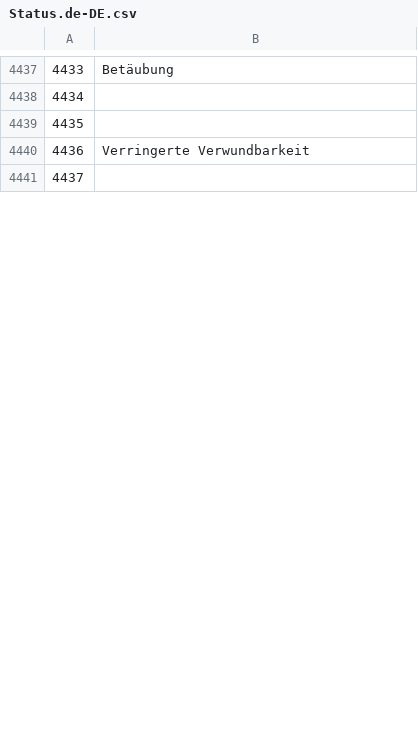
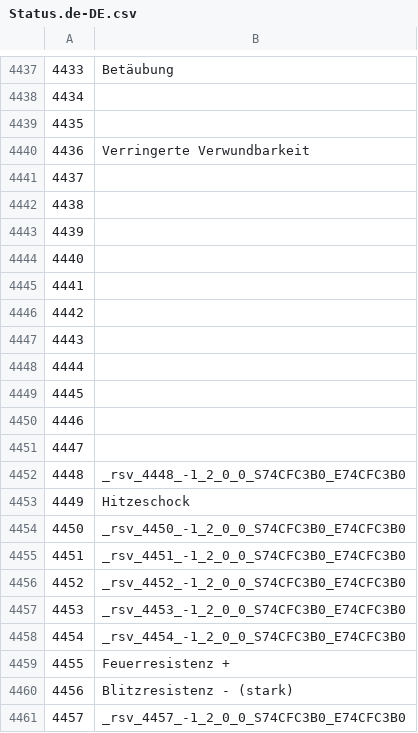
Before and after one commit to anoyetta/ACT.Hojoring.Resources, a CSV file: resources/xivdb/Status.de-DE.csv, drawn as a sheet; only a part is shown, gaps mark what is left out; the diff covers the shown part only; the diff names each change by its address in the sheet, - before the commit and + after, or states it on an @@ line.

```diff
--- a/resources/xivdb/Status.de-DE.csv
+++ b/resources/xivdb/Status.de-DE.csv
+row 4442: 4438
+row 4443: 4439
+row 4444: 4440
+row 4445: 4441
+row 4446: 4442
+row 4447: 4443
+row 4448: 4444
+row 4449: 4445
+row 4450: 4446
+row 4451: 4447
+row 4452: 4448 | _rsv_4448_-1_2_0_0_S74CFC3B0_E74CFC3B0
+row 4453: 4449 | Hitzeschock
+row 4454: 4450 | _rsv_4450_-1_2_0_0_S74CFC3B0_E74CFC3B0
+row 4455: 4451 | _rsv_4451_-1_2_0_0_S74CFC3B0_E74CFC3B0
+row 4456: 4452 | _rsv_4452_-1_2_0_0_S74CFC3B0_E74CFC3B0
+row 4457: 4453 | _rsv_4453_-1_2_0_0_S74CFC3B0_E74CFC3B0
+row 4458: 4454 | _rsv_4454_-1_2_0_0_S74CFC3B0_E74CFC3B0
+row 4459: 4455 | Feuerresistenz +
+row 4460: 4456 | Blitzresistenz - (stark)
+row 4461: 4457 | _rsv_4457_-1_2_0_0_S74CFC3B0_E74CFC3B0
```
Also changed, not shown: 80 added rows, 30 edited cells and row numbers in column A elsewhere in this file, resources/xivdb/Status.en-US.csv, resources/xivdb/Status.fr-FR.csv, 10 other files.
